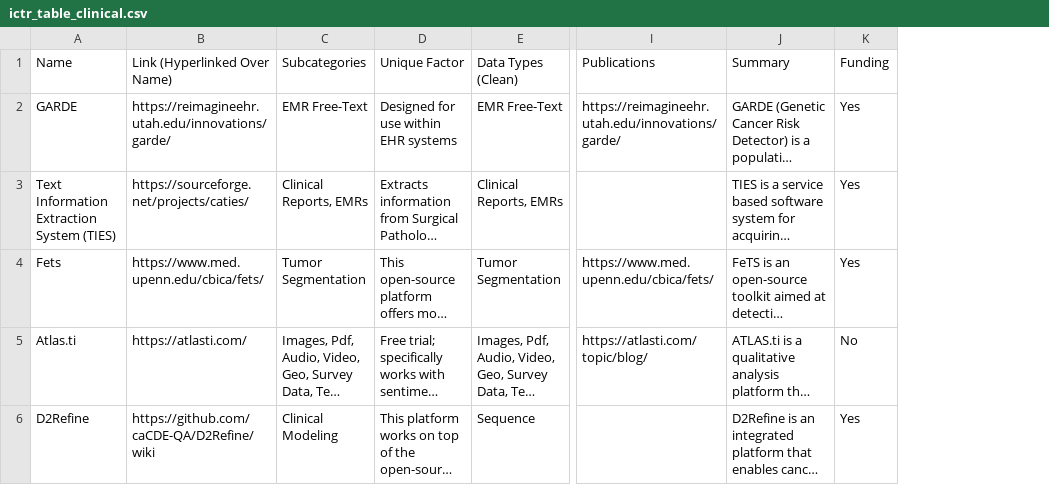
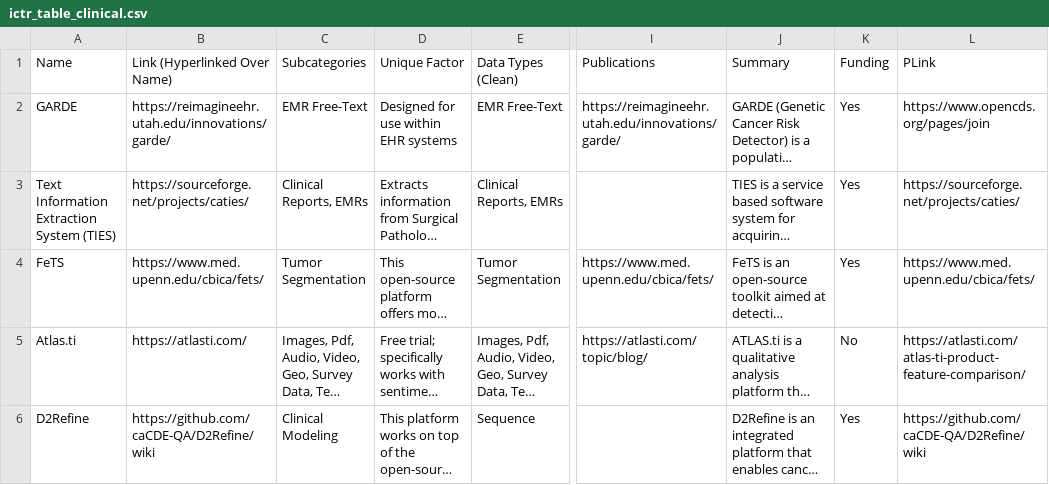
Before and after one commit to jhudsl/ITN_computing_resources, a CSV file: ictr_table_clinical.csv, drawn as a sheet; only a part is shown, gaps mark what is left out; long unchanged cells end in …; the diff names each change by its address in the sheet, - before the commit and + after, or states it on an @@ line.

```diff
--- a/ictr_table_clinical.csv
+++ b/ictr_table_clinical.csv
+column L (PLink), rows 2-6: https://www.opencds.org/pages/join | https://sourceforge.net/projects/caties/ | https://www.med.upenn.edu/cbica/fets/ | https://atlasti.com/atlas-ti-product-feature-comparison/ | https://github.com/caCDE-QA/D2Refine/wiki
-A4 (Name): Fets
+A4 (Name): FeTS
```
Also changed, not shown: ictr_table_general.csv, ictr_table_imaging.csv, 1 other file.
